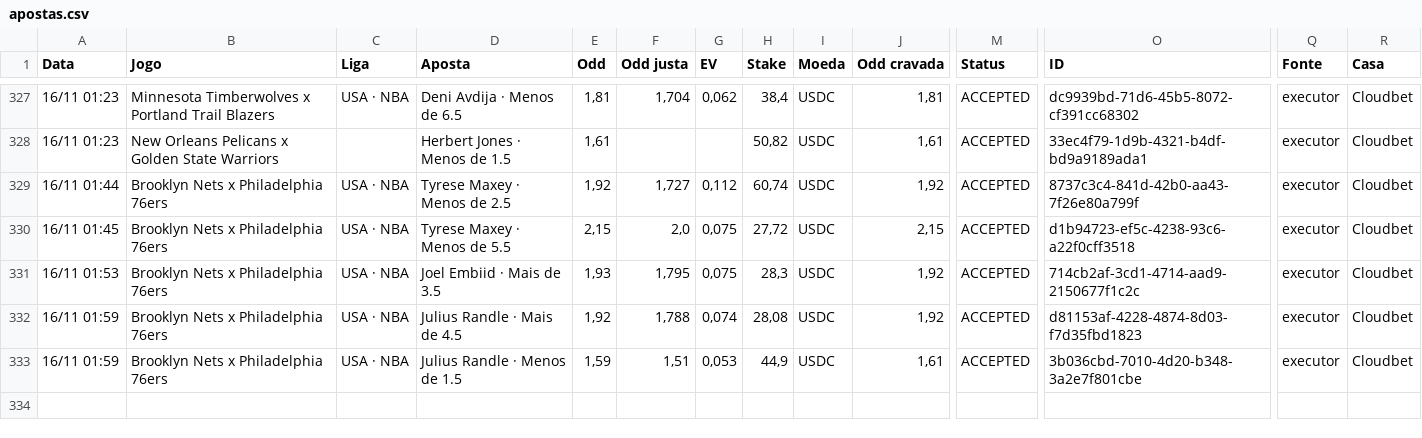
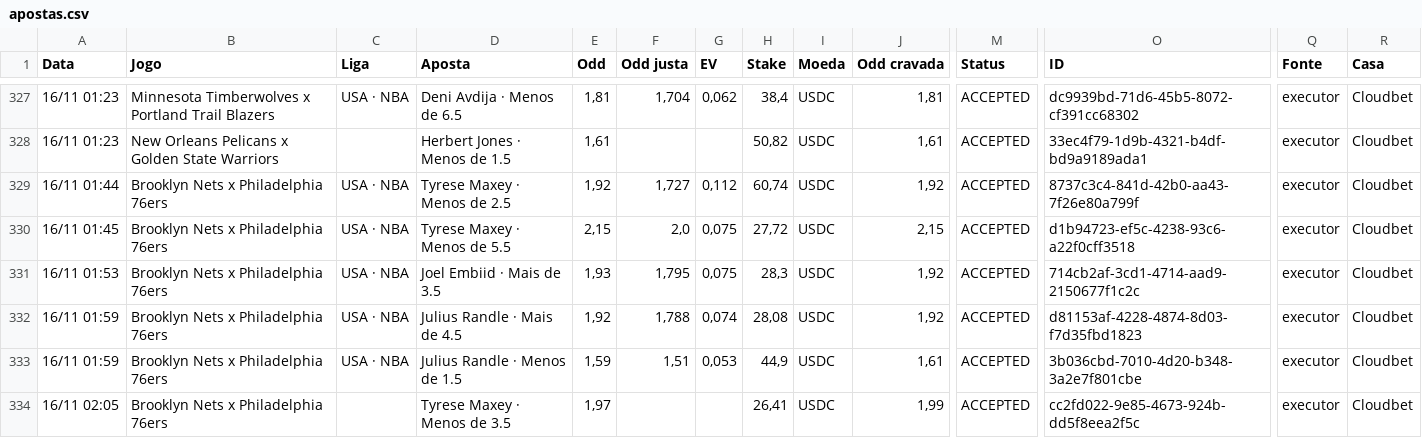
Before and after one commit to paterrx/apostas-espelho, a CSV file: apostas.csv, drawn as a sheet; only a part is shown, gaps mark what is left out; rows hold the shown columns only; the diff names each change by its address in the sheet, - before the commit and + after, or states it on an @@ line.

Commit message:
espelho: sincroniza com o extrato
Co-authored-by: OpenBot <335604065+openbotgit[bot]@users.noreply.github.com>

```diff
--- a/apostas.csv
+++ b/apostas.csv
+row 334: 16/11 02:05 | Brooklyn Nets x Philadelphia 76ers |  | Tyrese Maxey · Menos de 3.5 | 1,97 |  |  | 26,41 | USDC | 1,99 | ACCEPTED | cc2fd022-9e85-4673-924b-dd5f8eea2f5c | executor | Cloudbet
```
